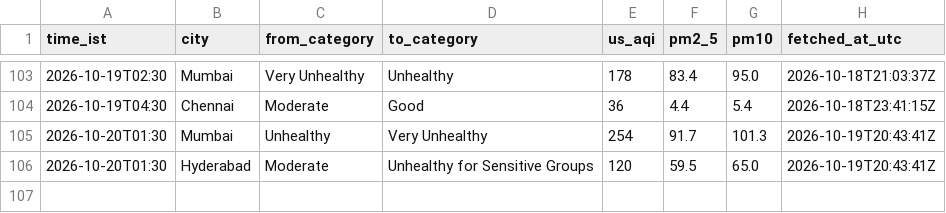
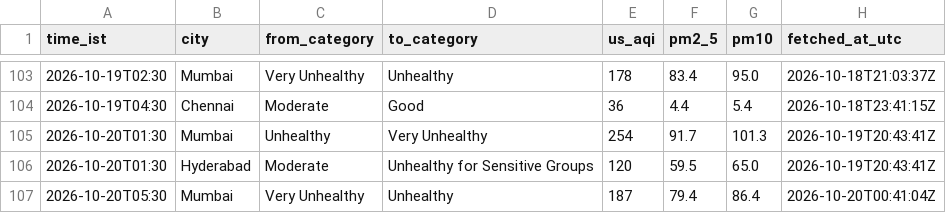
Before and after one commit to Georgian-86/india-aqi-tracker, a CSV file: data/aqi_events.csv, drawn as a sheet; only a part is shown, gaps mark what is left out.

Commit message:
data: AQI change 2026-10-20 05:30 IST: Mumbai → Unhealthy

```diff
--- a/data/aqi_events.csv
+++ b/data/aqi_events.csv
@@ -106 +106,2 @@ time_ist,city,from_category,to_category,us_aqi,pm2_5,pm10,fetched_at_utc
 2026-10-20T01:30,Hyderabad,Moderate,Unhealthy for Sensitive Groups,120,59.5,65.0,2026-10-19T20:43:41Z
+2026-10-20T05:30,Mumbai,Very Unhealthy,Unhealthy,187,79.4,86.4,2026-10-20T00:41:04Z
```
